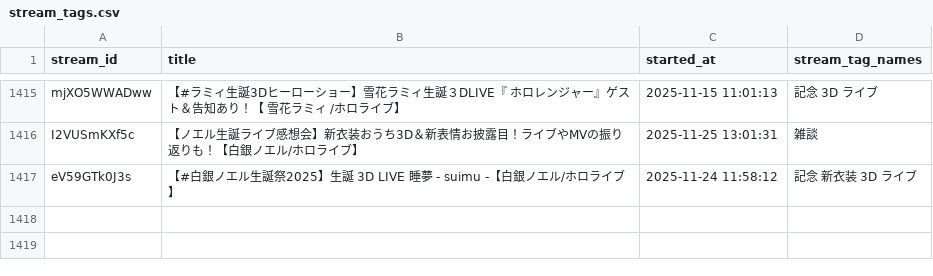
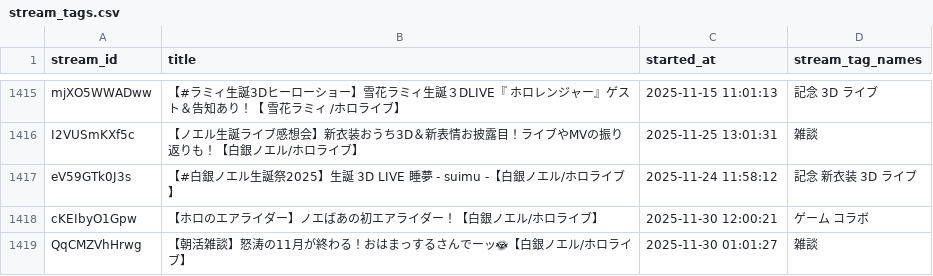
Before and after one commit to wtnb-yk/shirogane-holy-knights, a CSV file: tools/data/stream_tags.csv, drawn as a sheet; only a part is shown, gaps mark what is left out.

Commit message:
feat: update news.csv and stream_tags.csv with new event details and tags

```diff
--- a/tools/data/stream_tags.csv
+++ b/tools/data/stream_tags.csv
@@ -1417 +1417,3 @@ I2VUSmKXf5c,【ノエル生誕ライブ感想会】新衣装おうち3D＆新表
 eV59GTk0J3s,【#白銀ノエル生誕祭2025】生誕 3D LIVE 睡夢 - suimu -【白銀ノエル/ホロライブ】,2025-11-24 11:58:12,記念 新衣装 3D ライブ
+cKEIbyO1Gpw,【ホロのエアライダー】ノエばあの初エアライダー！【白銀ノエル/ホロライブ】,2025-11-30 12:00:21,ゲーム コラボ
+QqCMZVhHrwg,【朝活雑談】怒涛の11月が終わる！おはまっするさんでーッ🌞【白銀ノエル/ホロライブ】,2025-11-30 01:01:27,雑談
```
Also changed, not shown: tools/data/news.csv.
